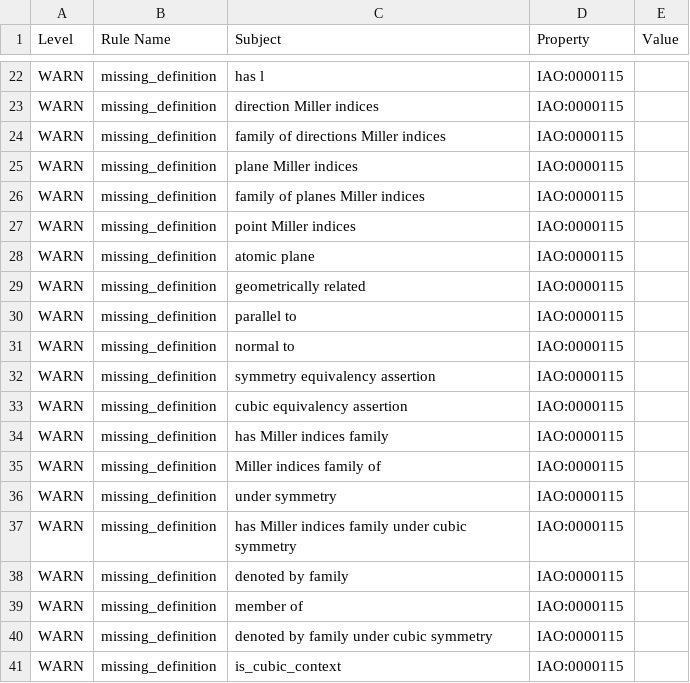
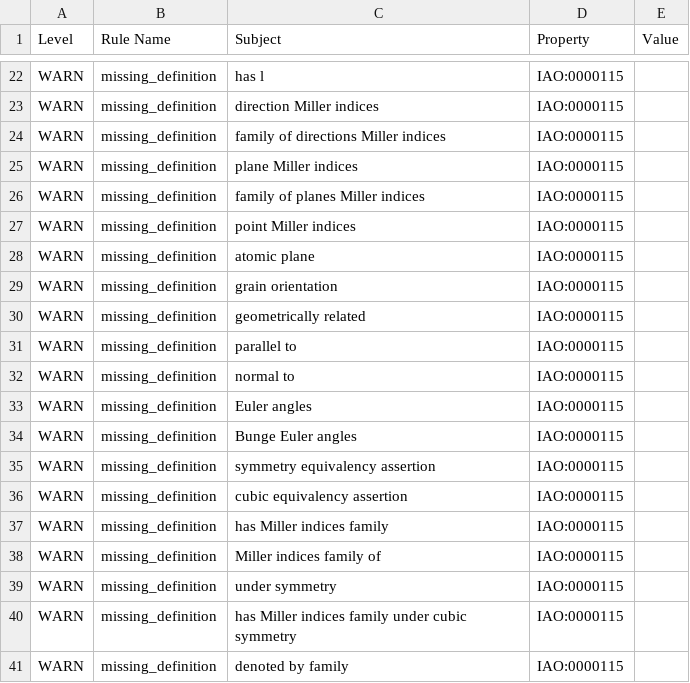
Before and after one commit to materialdigital/crystallography-subdomain-ontology, a TSV file: src/ontology/reports/cryo-edit.owl-obo-report.tsv, drawn as a sheet; only a part is shown, gaps mark what is left out; the shorter side is filled out with more unchanged rows; the diff names each change by its address in the sheet, - before the commit and + after, or states it on an @@ line.

```diff
--- a/src/ontology/reports/cryo-edit.owl-obo-report.tsv
+++ b/src/ontology/reports/cryo-edit.owl-obo-report.tsv
+row 29: WARN | missing_definition | grain orientation | IAO:0000115
+row 33: WARN | missing_definition | Euler angles | IAO:0000115
+row 34: WARN | missing_definition | Bunge Euler angles | IAO:0000115
```
Also changed, not shown: 14 other files.
